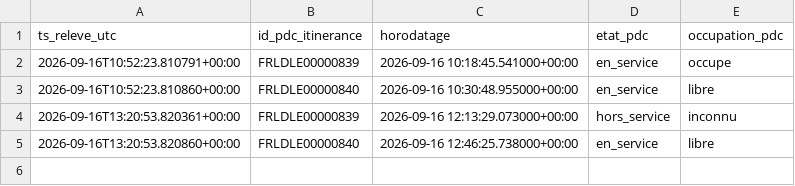
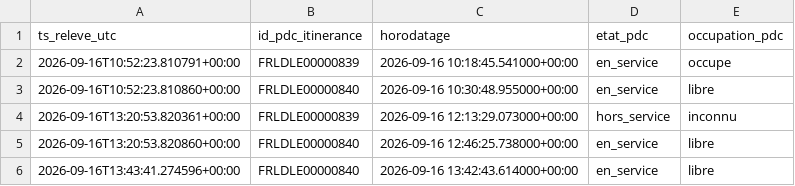
Before and after one commit to thi-cros/irve-lidl-occupation, a CSV file: historique_occupation.csv, drawn as a sheet.

```diff
--- a/historique_occupation.csv
+++ b/historique_occupation.csv
@@ -5 +5,2 @@ ts_releve_utc,id_pdc_itinerance,horodatage,etat_pdc,occupation_pdc
 2026-09-16T13:20:53.820860+00:00,FRLDLE00000840,2026-09-16 12:46:25.738000+00:00,en_service,libre
+2026-09-16T13:43:41.274596+00:00,FRLDLE00000840,2026-09-16 13:42:43.614000+00:00,en_service,libre
```
